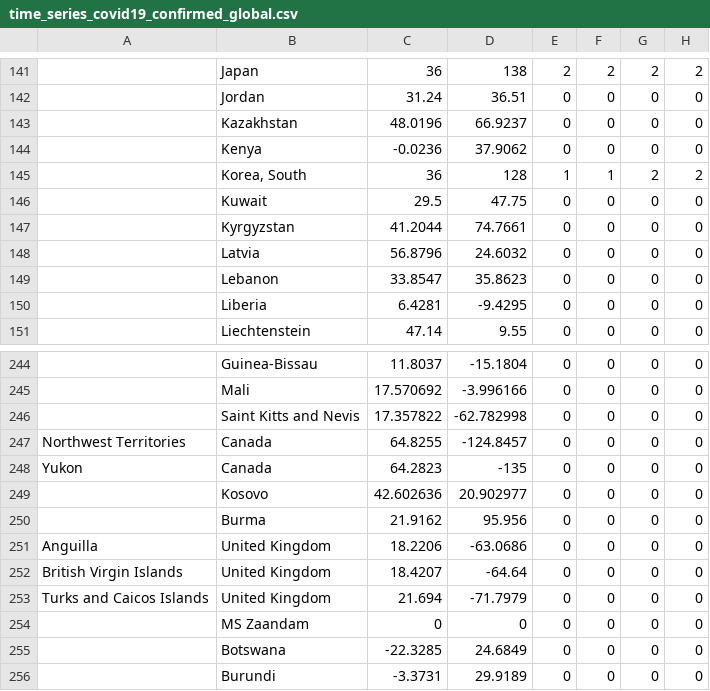
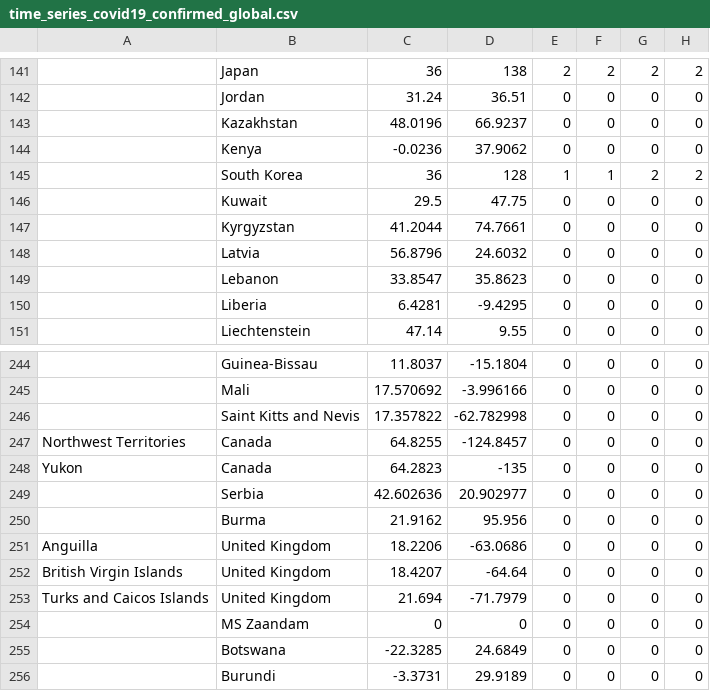
Before and after one commit to Yusoi/Covid19-Cartography, a CSV file: data/time_series_covid19_confirmed_global.csv, drawn as a sheet; only a part is shown, gaps mark what is left out; the diff names each change by its address in the sheet, - before the commit and + after, or states it on an @@ line.

```diff
--- a/data/time_series_covid19_confirmed_global.csv
+++ b/data/time_series_covid19_confirmed_global.csv
-B145: Korea, South
+B145: South Korea
-B249: Kosovo
+B249: Serbia
```
Also changed, not shown: data/time_series_covid19_deaths_global.csv, data/time_series_covid19_recovered_global.csv, 6 other files.
